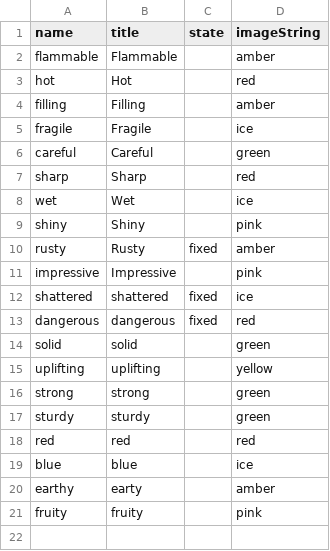
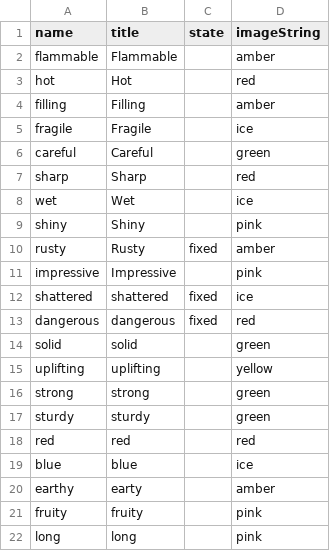
Before and after one commit to shshwdr/avalonCode, a CSV file: Assets/Resources/csv/token.csv, drawn as a sheet.

```diff
--- a/Assets/Resources/csv/token.csv
+++ b/Assets/Resources/csv/token.csv
@@ -21 +21,2 @@ earthy,earty,,amber
 fruity,fruity,,pink
+long,long,,pink
```
Also changed, not shown: Assets/Resources/csv/item.csv, Assets/Resources/csv/itemToken.csv, 13 other files.
